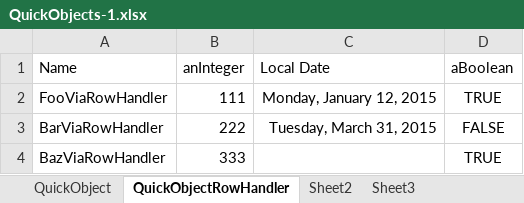
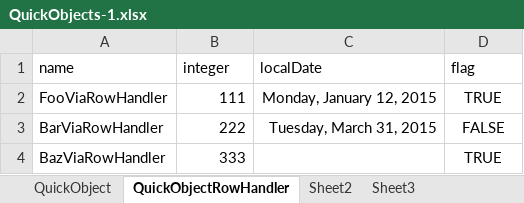
Before and after one commit to isisaddons-legacy/isis-app-quickstart, an Excel workbook: fixture/src/main/java/domainapp/fixture/scenarios/spreadsheets/QuickObjects-1.xlsx, sheet QuickObjectRowHandler, drawn as a sheet; values as stored, in another font and other column widths than the file's, no borders; removed rows and columns are numbered as before the commit, all else as after; the diff names each change by its address in the sheet, - before the commit and + after, or states it on an @@ line.

```diff
--- a/fixture/src/main/java/domainapp/fixture/scenarios/spreadsheets/QuickObjects-1.xlsx (sheet QuickObjectRowHandler)
+++ b/fixture/src/main/java/domainapp/fixture/scenarios/spreadsheets/QuickObjects-1.xlsx (sheet QuickObjectRowHandler)
-row 1: Name | anInteger | Local Date | aBoolean
+row 1: name | integer | localDate | flag
```
Also changed, not shown: sheet QuickObject, 24 other files.
